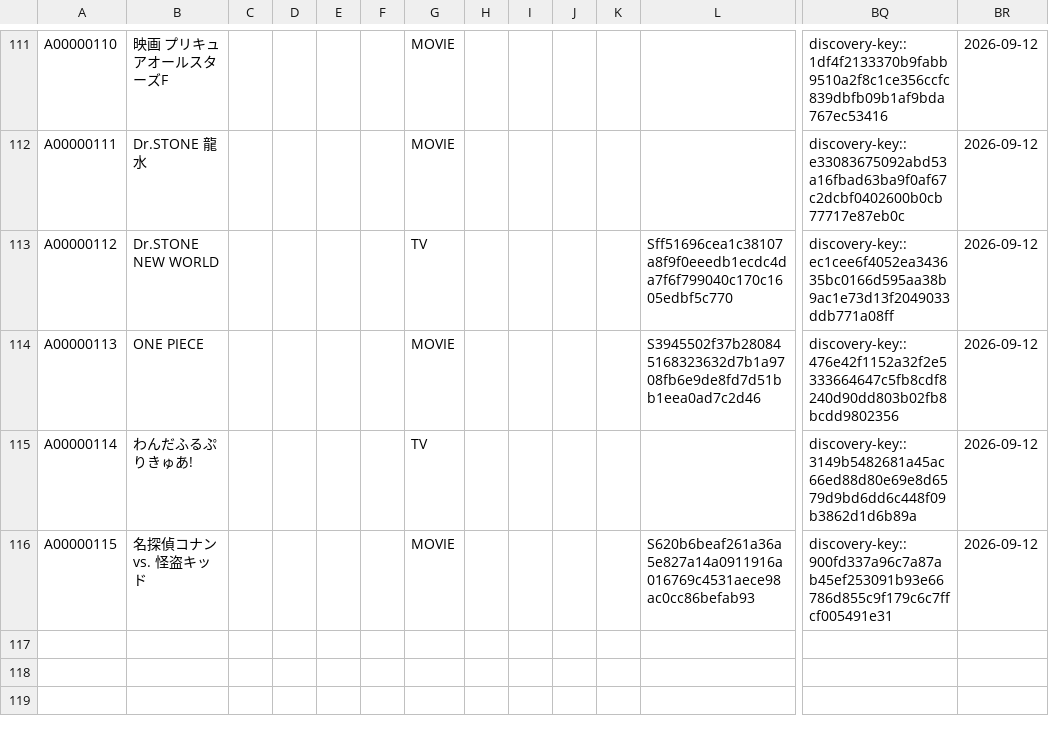
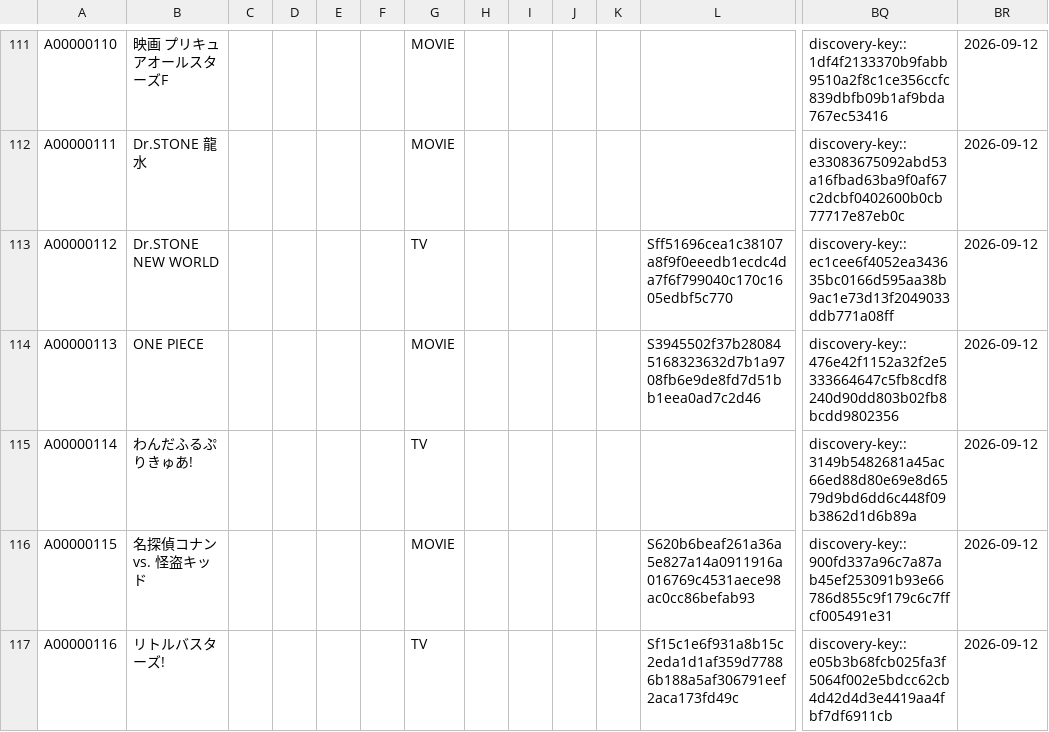
Before and after one commit to arunhistory/-anime-memory, a CSV file: confirmed/confirmed.csv, drawn as a sheet; only a part is shown, gaps mark what is left out; rows hold the shown columns only; the diff names each change by its address in the sheet, - before the commit and + after, or states it on an @@ line.

```diff
--- a/confirmed/confirmed.csv
+++ b/confirmed/confirmed.csv
+row 117: A00000116 | リトルバスターズ! |  |  |  |  | TV |  |  |  |  | Sf15c1e6f931a8b15c2eda1d1af359d77886b188a5af306791eef2aca173fd49c | discovery-key::e05b3b68fcb025fa3f5064f002e5bdcc62cb4d42d4d3e4419aa4fbf7df6911cb | 2026-09-12
```
Also changed, not shown: 10 other files.
